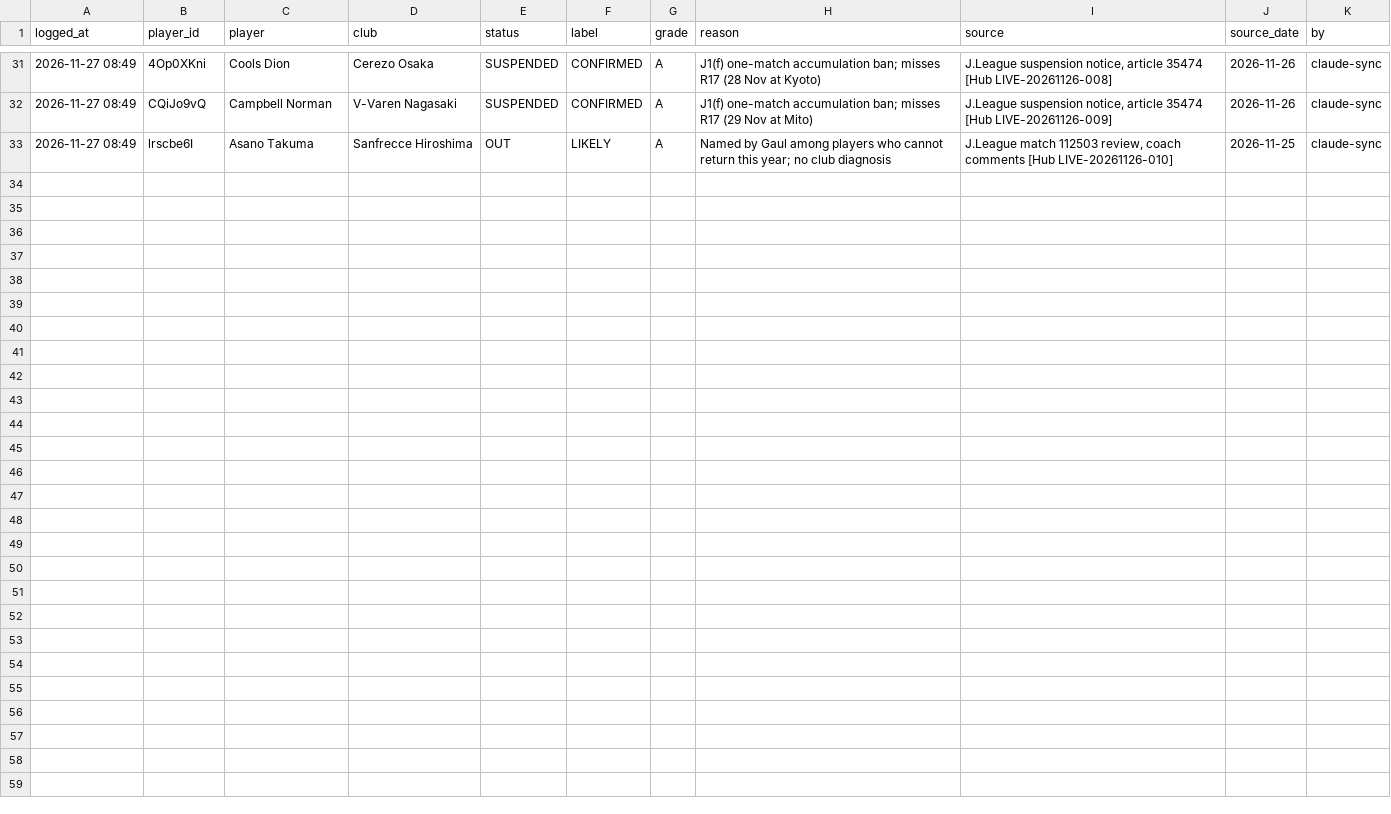
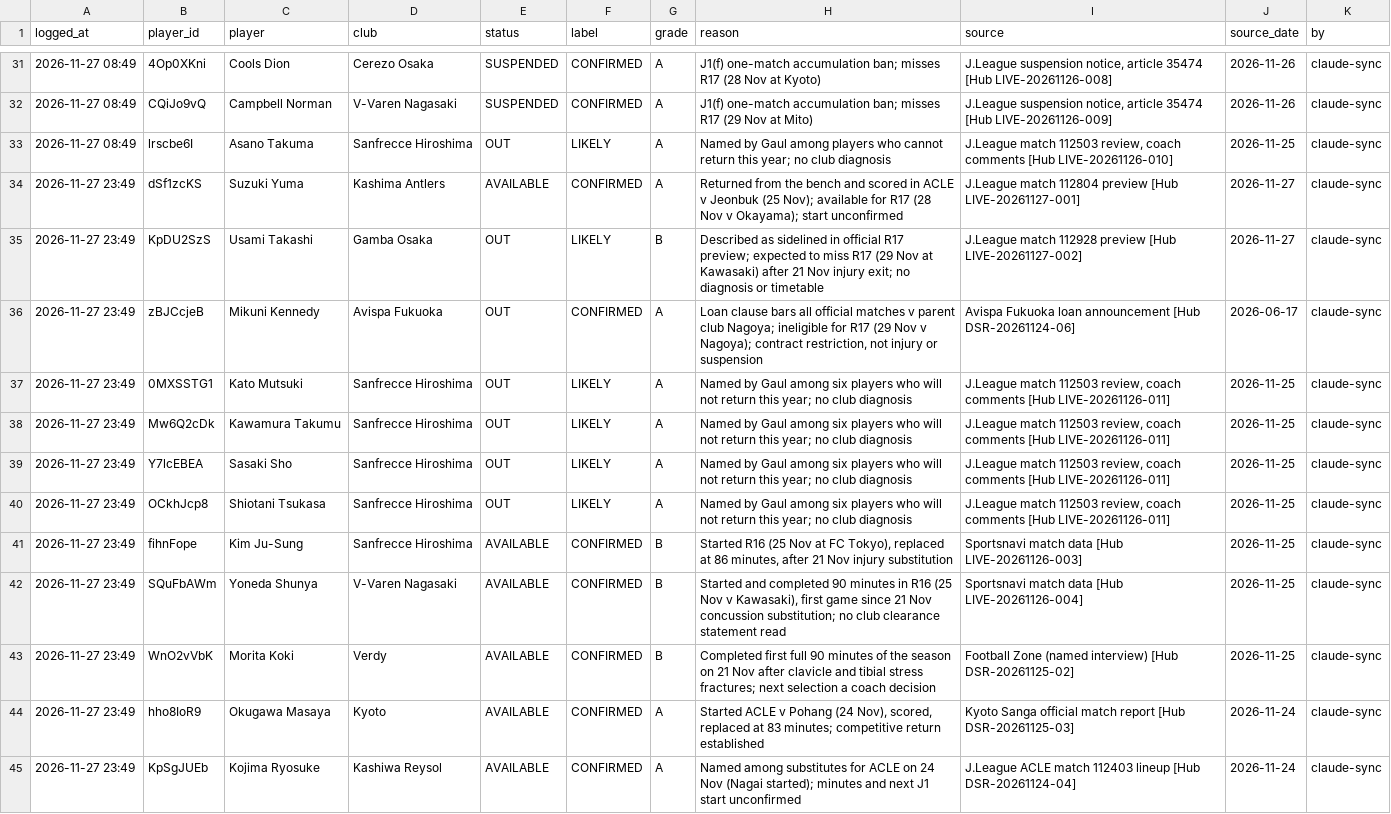
Before and after one commit to chiswicksuk-main/j1-lineups, a CSV file: gw/gw17/availability.csv, drawn as a sheet; only a part is shown, gaps mark what is left out; the diff names each change by its address in the sheet, - before the commit and + after, or states it on an @@ line.

```diff
--- a/gw/gw17/availability.csv
+++ b/gw/gw17/availability.csv
+row 34: 2026-11-27 23:49 | dSf1zcKS | Suzuki Yuma | Kashima Antlers | AVAILABLE | CONFIRMED | A | Returned from the bench and scored in ACLE v Jeonbuk (25 Nov); available for R17 (28 Nov v Okayama); start unconfirmed | J.League match 112804 preview [Hub LIVE-20261127-001] | 2026-11-27 | claude-sync
+row 35: 2026-11-27 23:49 | KpDU2SzS | Usami Takashi | Gamba Osaka | OUT | LIKELY | B | Described as sidelined in official R17 preview; expected to miss R17 (29 Nov at Kawasaki) after 21 Nov injury exit; no diagnosis or timetable | J.League match 112928 preview [Hub LIVE-20261127-002] | 2026-11-27 | claude-sync
+row 36: 2026-11-27 23:49 | zBJCcjeB | Mikuni Kennedy | Avispa Fukuoka | OUT | CONFIRMED | A | Loan clause bars all official matches v parent club Nagoya; ineligible for R17 (29 Nov v Nagoya); contract restriction, not injury or suspension | Avispa Fukuoka loan announcement [Hub DSR-20261124-06] | 2026-06-17 | claude-sync
+row 37: 2026-11-27 23:49 | 0MXSSTG1 | Kato Mutsuki | Sanfrecce Hiroshima | OUT | LIKELY | A | Named by Gaul among six players who will not return this year; no club diagnosis | J.League match 112503 review, coach comments [Hub LIVE-20261126-011] | 2026-11-25 | claude-sync
+row 38: 2026-11-27 23:49 | Mw6Q2cDk | Kawamura Takumu | Sanfrecce Hiroshima | OUT | LIKELY | A | Named by Gaul among six players who will not return this year; no club diagnosis | J.League match 112503 review, coach comments [Hub LIVE-20261126-011] | 2026-11-25 | claude-sync
+row 39: 2026-11-27 23:49 | Y7lcEBEA | Sasaki Sho | Sanfrecce Hiroshima | OUT | LIKELY | A | Named by Gaul among six players who will not return this year; no club diagnosis | J.League match 112503 review, coach comments [Hub LIVE-20261126-011] | 2026-11-25 | claude-sync
+row 40: 2026-11-27 23:49 | OCkhJcp8 | Shiotani Tsukasa | Sanfrecce Hiroshima | OUT | LIKELY | A | Named by Gaul among six players who will not return this year; no club diagnosis | J.League match 112503 review, coach comments [Hub LIVE-20261126-011] | 2026-11-25 | claude-sync
+row 41: 2026-11-27 23:49 | fihnFope | Kim Ju-Sung | Sanfrecce Hiroshima | AVAILABLE | CONFIRMED | B | Started R16 (25 Nov at FC Tokyo), replaced at 86 minutes, after 21 Nov injury substitution | Sportsnavi match data [Hub LIVE-20261126-003] | 2026-11-25 | claude-sync
+row 42: 2026-11-27 23:49 | SQuFbAWm | Yoneda Shunya | V-Varen Nagasaki | AVAILABLE | CONFIRMED | B | Started and completed 90 minutes in R16 (25 Nov v Kawasaki), first game since 21 Nov concussion substitution; no club clearance statement read | Sportsnavi match data [Hub LIVE-20261126-004] | 2026-11-25 | claude-sync
+row 43: 2026-11-27 23:49 | WnO2vVbK | Morita Koki | Verdy | AVAILABLE | CONFIRMED | B | Completed first full 90 minutes of the season on 21 Nov after clavicle and tibial stress fractures; next selection a coach decision | Football Zone (named interview) [Hub DSR-20261125-02] | 2026-11-25 | claude-sync
+row 44: 2026-11-27 23:49 | hho8IoR9 | Okugawa Masaya | Kyoto | AVAILABLE | CONFIRMED | A | Started ACLE v Pohang (24 Nov), scored, replaced at 83 minutes; competitive return established | Kyoto Sanga official match report [Hub DSR-20261125-03] | 2026-11-24 | claude-sync
+row 45: 2026-11-27 23:49 | KpSgJUEb | Kojima Ryosuke | Kashiwa Reysol | AVAILABLE | CONFIRMED | A | Named among substitutes for ACLE on 24 Nov (Nagai started); minutes and next J1 start unconfirmed | J.League ACLE match 112403 lineup [Hub DSR-20261124-04] | 2026-11-24 | claude-sync
```
Also changed, not shown: gw/gw17/final.csv, 1 other file.
